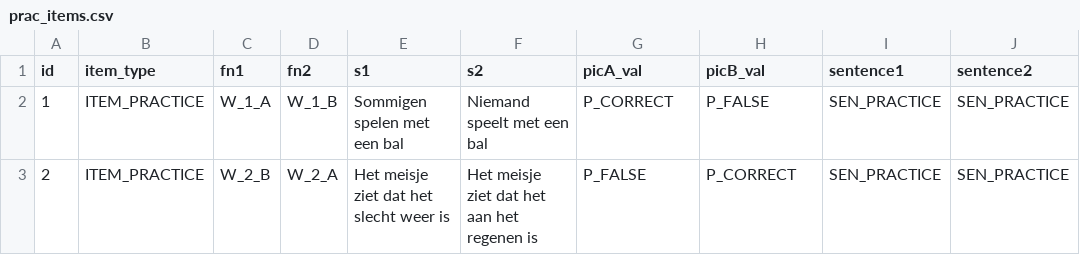
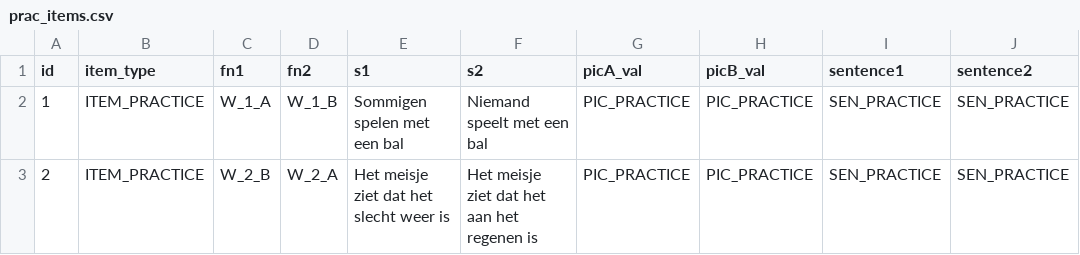
Before and after one commit to UiL-OTS-labs/ZEP-picture-sentence, a CSV file: stimuli/prac_items.csv, drawn as a sheet.

Commit message:
Update pic_t and sen_t enums
Remove P_CORRECT, because the response is either a REFLEXIVE
or TRANSITIVE whether it is correct or not belongs in a different
place.

```diff
--- a/stimuli/prac_items.csv
+++ b/stimuli/prac_items.csv
@@ -1,3 +1,3 @@
 id;item_type;fn1;fn2;s1;s2;picA_val;picB_val;sentence1;sentence2
-1;ITEM_PRACTICE;W_1_A;W_1_B;Sommigen spelen met een bal;Niemand speelt met een bal;P_CORRECT;P_FALSE;SEN_PRACTICE;SEN_PRACTICE
-2;ITEM_PRACTICE;W_2_B;W_2_A;Het meisje ziet dat het slecht weer is;Het meisje ziet dat het aan het regenen is;P_FALSE;P_CORRECT;SEN_PRACTICE;SEN_PRACTICE
+1;ITEM_PRACTICE;W_1_A;W_1_B;Sommigen spelen met een bal;Niemand speelt met een bal;PIC_PRACTICE;PIC_PRACTICE;SEN_PRACTICE;SEN_PRACTICE
+2;ITEM_PRACTICE;W_2_B;W_2_A;Het meisje ziet dat het slecht weer is;Het meisje ziet dat het aan het regenen is;PIC_PRACTICE;PIC_PRACTICE;SEN_PRACTICE;SEN_PRACTICE
```
Also changed, not shown: stimuli/test_items.csv, 1 other file.
